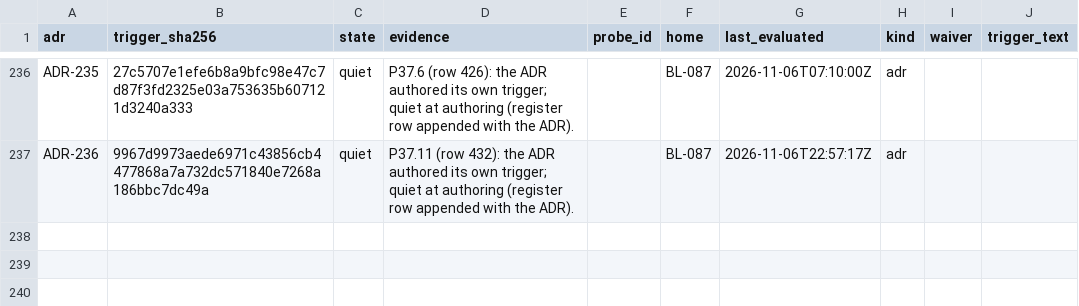
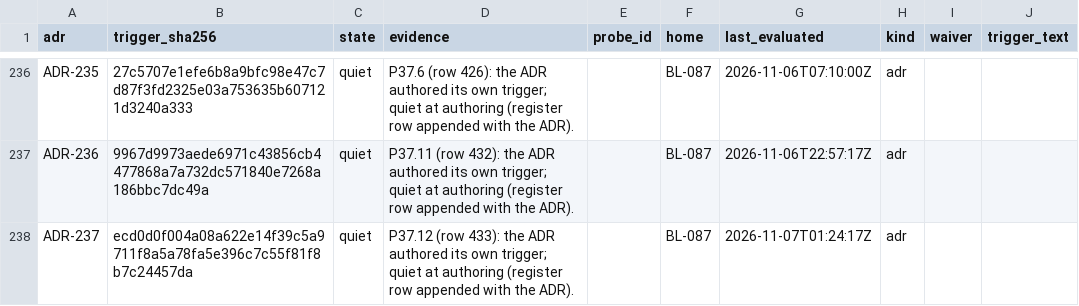
Before and after one commit to SteveVitali/Eleutheria, a CSV file: docs/build/reports/adr_triggers/ADR_TRIGGERS.csv, drawn as a sheet; only a part is shown, gaps mark what is left out.

Commit message:
P37.12 — keyed US 511 target wiring after key registration (D-SOURCES.7-2, row 433)
Ten keyed_api/access_restricted [[enumerated]] 511 rows graduate to
[[targets]] under two declared-contract kinds (iteris_511_rows strict
camera array; ohgo_511_cameras ApiResult envelope, truncated-page =
ContentDrift). PoliteFetcher gains the wire-only auth_param seam — the
Iteris ?key= reaches the transport, never a recorded URL; OHGO rides
the Authorization: APIKEY header. api_key_env carries SIG_* env names
only (a literal is a registry defect); an unprovisioned env raises
KeyNotProvisioned before any egress, recorded per-target. Ten gated
dot_511_* sources (600 registered, all ingestion_permitted=false),
api_host entries, AK/CT/NV/OH/WI extents, vocab 2026.11.07, ten paused
cadence seats with sig-us511-*-key bindings + kept-declared-pin retire
coverage, iam expected_job_count 110 + ten [[secret]] rows on
sig-ingest-rt, ADR-237, D-P37.12-1 + e0 + RETURN PASS leg, description-
batches + BACKLOG.md + spec Appendix F regenerated.

The named OM-20 mutation (keyed live legs) is QUEUED
prepared_not_executed — SIG_GCP_PROJECT/SIG_US511_* unset (OP-13 is the
operator's HG-09 act) and rows stay gated pending HG-03 (D-P37.12-1).

make check: lint/format/mypy green; pytest 12015 passed, env-class reds
recorded (SIG_GCP_PROJECT unset -> secrets leak check fails closed by
design; tests/e2e serving-topology Docker errors; test_p34_18_aliases
x2 handle leftover scan — 32 pre-existing entries; test_secrets skip).

Harness: devin-desktop/swe-2-high/subagent

```diff
--- a/docs/build/reports/adr_triggers/ADR_TRIGGERS.csv
+++ b/docs/build/reports/adr_triggers/ADR_TRIGGERS.csv
@@ -237 +237,2 @@ ADR-235,27c5707e1efe6b8a9bfc98e47c7d87f3fd2325e03a753635b607121d3240a333,quiet,P
 ADR-236,9967d9973aede6971c43856cb4477868a7a732dc571840e7268a186bbc7dc49a,quiet,"P37.11 (row 432): the ADR authored its own trigger; quiet at authoring (register row appended with the ADR).",,BL-087,2026-11-06T22:57:17Z,adr,,
+ADR-237,ecd0d0f004a08a622e14f39c5a9711f8a5a78fa5e396c7c55f81f8b7c24457da,quiet,"P37.12 (row 433): the ADR authored its own trigger; quiet at authoring (register row appended with the ADR).",,BL-087,2026-11-07T01:24:17Z,adr,,
```
Also changed, not shown: docs/build/BACKLOG.csv, 41 other files.
